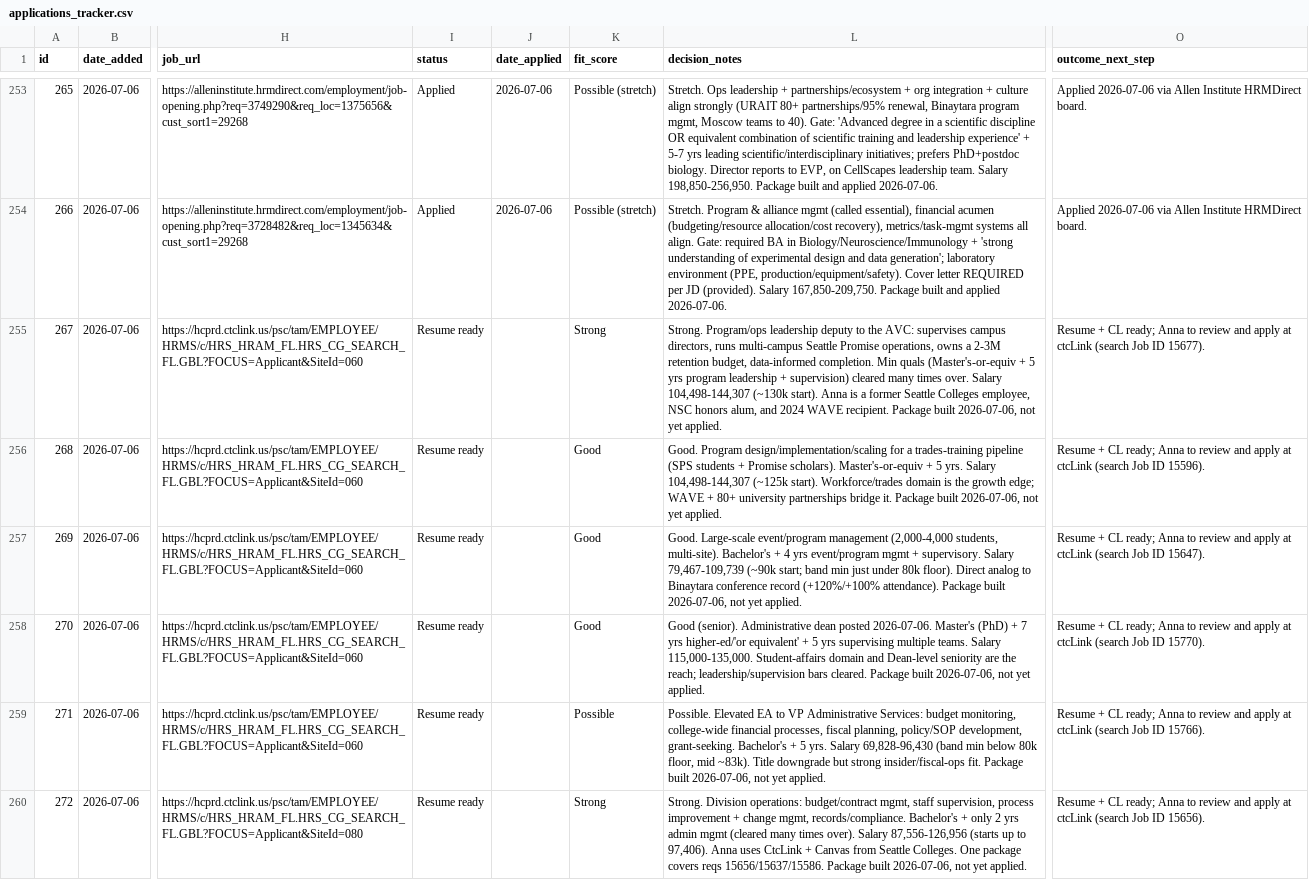
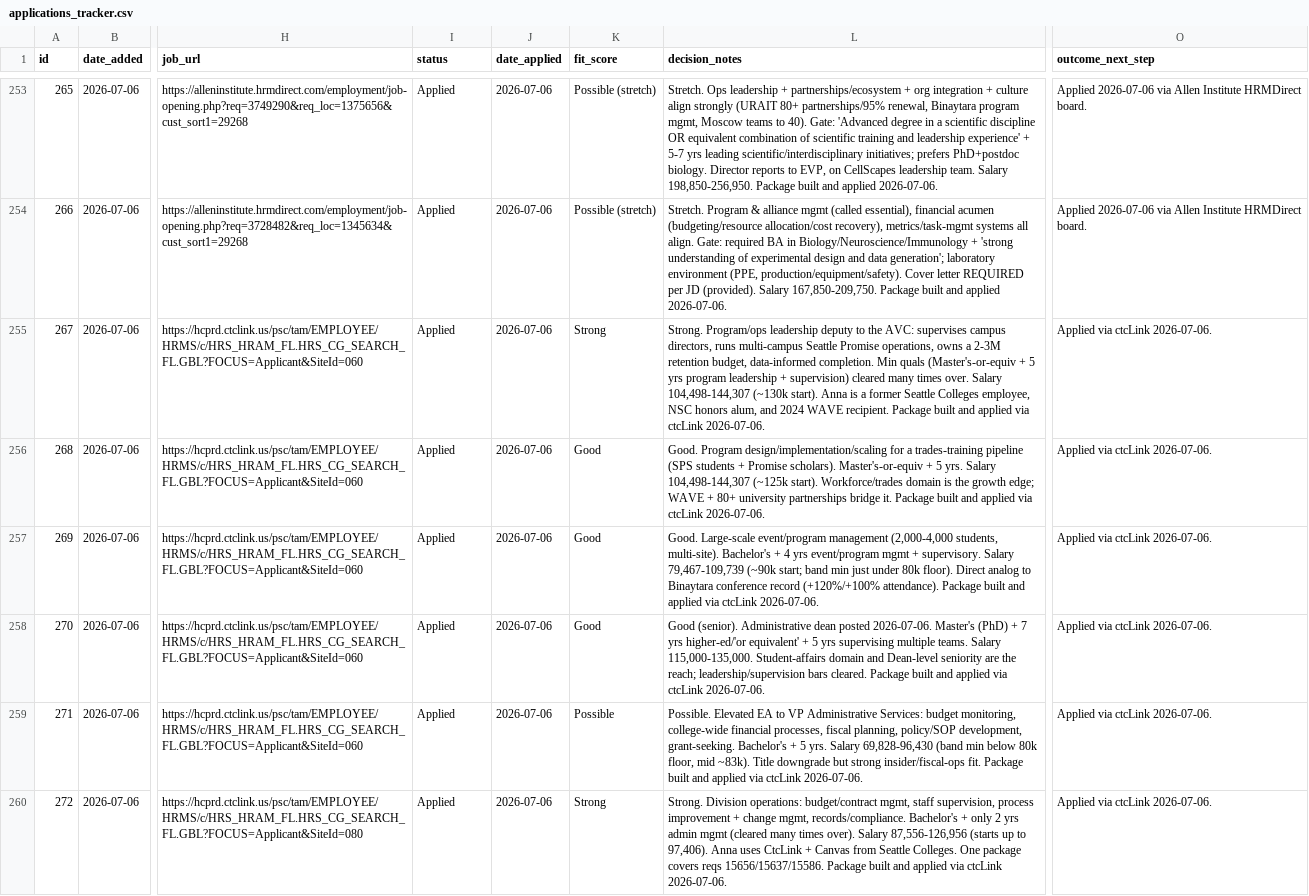
Before and after one commit to undrsky/t32tfoes3m, a CSV file: applications_tracker.csv, drawn as a sheet; only a part is shown, gaps mark what is left out; the diff covers the shown part only; the diff names each change by its address in the sheet, - before the commit and + after, or states it on an @@ line.

Commit message:
Seattle Colleges + Bellevue College: 12 roles Applied 2026-07-06 (267-278)

```diff
--- a/applications_tracker.csv
+++ b/applications_tracker.csv
-I255:I260 (status): Resume ready
+I255:I260 (status): Applied
-J255:J260 (date_applied): (empty)
+J255:J260 (date_applied): 2026-07-06
-L255 (decision_notes): …Package built 2026-07-06, not yet applied.
+L255 (decision_notes): …Package built and applied via ctcLink 2026-07-06.
-O255 (outcome_next_step): Resume + CL ready; Anna to review and apply at ctcLink (search Job ID 15677).
+O255 (outcome_next_step): Applied via ctcLink 2026-07-06.
-L256 (decision_notes): …Package built 2026-07-06, not yet applied.
+L256 (decision_notes): …Package built and applied via ctcLink 2026-07-06.
-O256 (outcome_next_step): Resume + CL ready; Anna to review and apply at ctcLink (search Job ID 15596).
+O256 (outcome_next_step): Applied via ctcLink 2026-07-06.
-L257 (decision_notes): …Package built 2026-07-06, not yet applied.
+L257 (decision_notes): …Package built and applied via ctcLink 2026-07-06.
-O257 (outcome_next_step): Resume + CL ready; Anna to review and apply at ctcLink (search Job ID 15647).
+O257 (outcome_next_step): Applied via ctcLink 2026-07-06.
-L258 (decision_notes): …Package built 2026-07-06, not yet applied.
+L258 (decision_notes): …Package built and applied via ctcLink 2026-07-06.
-O258 (outcome_next_step): Resume + CL ready; Anna to review and apply at ctcLink (search Job ID 15770).
+O258 (outcome_next_step): Applied via ctcLink 2026-07-06.
-L259 (decision_notes): …Package built 2026-07-06, not yet applied.
+L259 (decision_notes): …Package built and applied via ctcLink 2026-07-06.
-O259 (outcome_next_step): Resume + CL ready; Anna to review and apply at ctcLink (search Job ID 15766).
+O259 (outcome_next_step): Applied via ctcLink 2026-07-06.
-L260 (decision_notes): …Package built 2026-07-06, not yet applied.
+L260 (decision_notes): …Package built and applied via ctcLink 2026-07-06.
-O260 (outcome_next_step): Resume + CL ready; Anna to review and apply at ctcLink (search Job ID 15656).
+O260 (outcome_next_step): Applied via ctcLink 2026-07-06.
```
Also changed, not shown: 24 edited cells elsewhere in this file.
